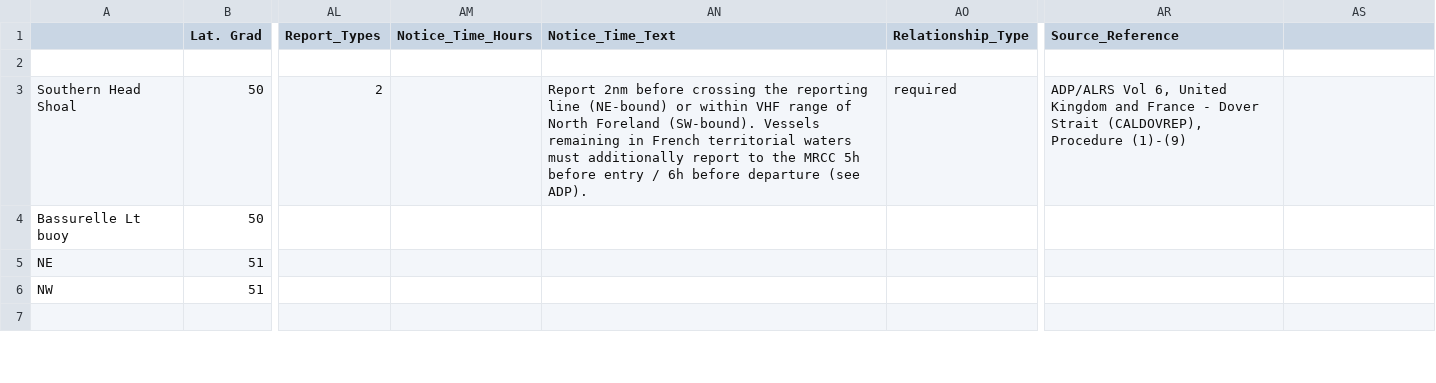
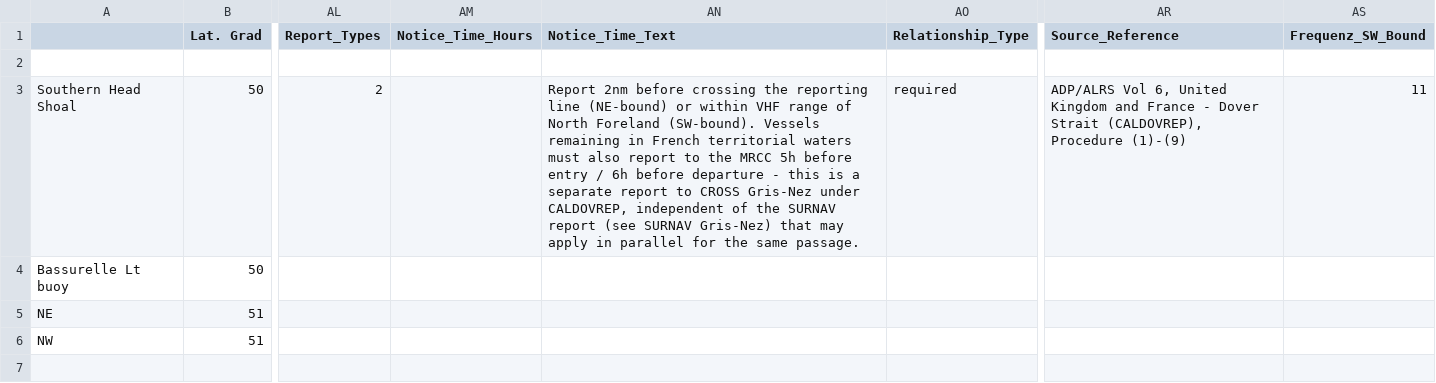
Before and after one commit to marcphguischard/Croute_checker, a CSV file: reporting_points.csv, drawn as a sheet; only a part is shown, gaps mark what is left out; the diff covers the shown part only; the diff names each change by its address in the sheet, - before the commit and + after, or states it on an @@ line.

```diff
--- a/reporting_points.csv
+++ b/reporting_points.csv
-AS1: (empty)
+AS1: Frequenz_SW_Bound
-AN3 (Notice_Time_Text): …waters must additionally report to the MRCC 5h before entry / 6h before departure (see ADP).
+AN3 (Notice_Time_Text): …waters must also report to the MRCC 5h before entry / 6h before departure - this is a separate report to CROSS Gris-Nez under CALDOVREP, independent of the SURNAV report (see SURNAV Gris-Nez) that may apply in parallel for the same passage.
-AS3 (Frequenz_SW_Bound): (empty)
+AS3 (Frequenz_SW_Bound): 11
```
Also changed, not shown: 8 edited cells elsewhere in this file, 2 other files.
